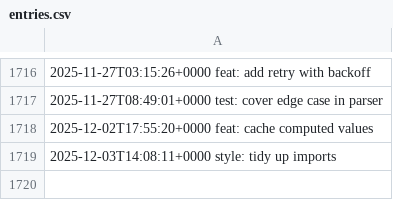
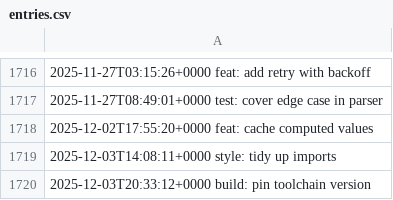
Before and after one commit to LostSFG/ts, a CSV file: data/entries.csv, drawn as a sheet; only a part is shown, gaps mark what is left out; the diff names each change by its address in the sheet, - before the commit and + after, or states it on an @@ line.

Commit message:
build: pin toolchain version

```diff
--- a/data/entries.csv
+++ b/data/entries.csv
+row 1720: 2025-12-03T20:33:12+0000 build: pin toolchain version
```
